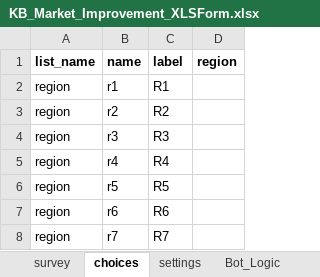
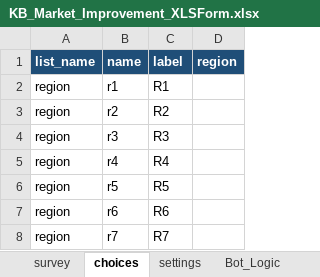
Before and after one commit to phearomITE/Market_Survey, an Excel workbook: templates/KB_Market_Improvement_XLSForm.xlsx, sheet choices, drawn as a sheet; only a part is shown; values as stored, in another font and other column widths than the file's, no borders; the diff names each change by its address in the sheet, - before the commit and + after, or states it on an @@ line.

```diff
--- a/templates/KB_Market_Improvement_XLSForm.xlsx (sheet choices)
+++ b/templates/KB_Market_Improvement_XLSForm.xlsx (sheet choices)
@@ A1:D1 fill: none → #1F4E78, text colour: black → #FFFFFF @@
```
Also changed, not shown: sheet survey, sheet Bot_Data_Map, sheet Bot_Logic, sheet settings, templates/template_by_dealer.xlsx, templates/template_channel_specialist.xlsx, 28 other files.
